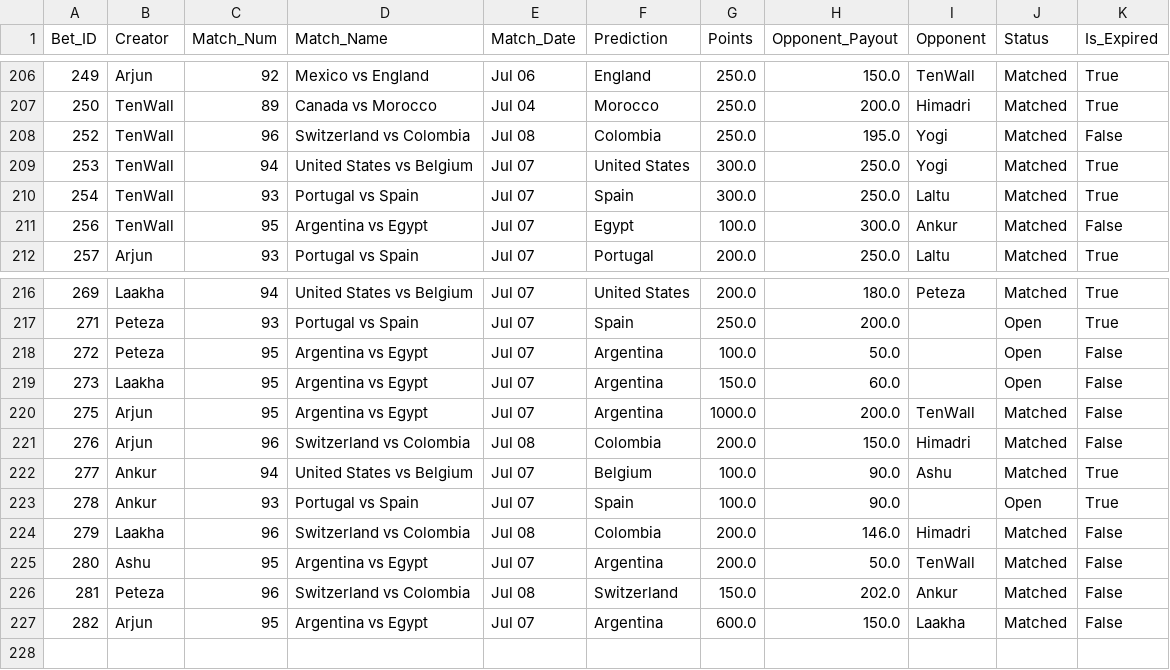
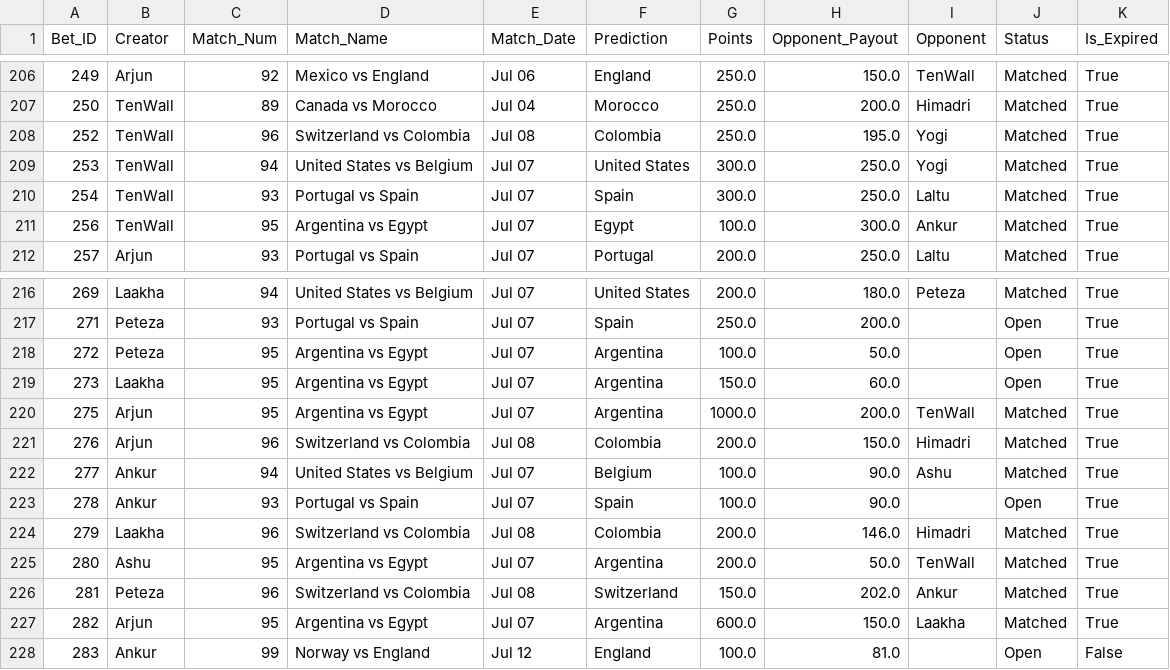
Before and after one commit to fitn40/Fitn40, a CSV file: data.csv, drawn as a sheet; only a part is shown, gaps mark what is left out.

Commit message:
🔄 Live Bets Auto-Sync

```diff
--- a/data.csv
+++ b/data.csv
@@ -207,6 +207,6 @@ Bet_ID,Creator,Match_Num,Match_Name,Match_Date,Prediction,Points,Opponent_Payout
 250,TenWall,89,Canada vs Morocco,Jul 04,Morocco,250.0,200.0,Himadri,Matched,True
-252,TenWall,96,Switzerland vs Colombia,Jul 08,Colombia,250.0,195.0,Yogi,Matched,False
+252,TenWall,96,Switzerland vs Colombia,Jul 08,Colombia,250.0,195.0,Yogi,Matched,True
 253,TenWall,94,United States vs Belgium,Jul 07,United States,300.0,250.0,Yogi,Matched,True
 254,TenWall,93,Portugal vs Spain,Jul 07,Spain,300.0,250.0,Laltu,Matched,True
-256,TenWall,95,Argentina vs Egypt,Jul 07,Egypt,100.0,300.0,Ankur,Matched,False
+256,TenWall,95,Argentina vs Egypt,Jul 07,Egypt,100.0,300.0,Ankur,Matched,True
 257,Arjun,93,Portugal vs Spain,Jul 07,Portugal,200.0,250.0,Laltu,Matched,True
@@ -217,11 +217,12 @@ Bet_ID,Creator,Match_Num,Match_Name,Match_Date,Prediction,Points,Opponent_Payout
 271,Peteza,93,Portugal vs Spain,Jul 07,Spain,250.0,200.0,,Open,True
-272,Peteza,95,Argentina vs Egypt,Jul 07,Argentina,100.0,50.0,,Open,False
-273,Laakha,95,Argentina vs Egypt,Jul 07,Argentina,150.0,60.0,,Open,False
-275,Arjun,95,Argentina vs Egypt,Jul 07,Argentina,1000.0,200.0,TenWall,Matched,False
-276,Arjun,96,Switzerland vs Colombia,Jul 08,Colombia,200.0,150.0,Himadri,Matched,False
+272,Peteza,95,Argentina vs Egypt,Jul 07,Argentina,100.0,50.0,,Open,True
+273,Laakha,95,Argentina vs Egypt,Jul 07,Argentina,150.0,60.0,,Open,True
+275,Arjun,95,Argentina vs Egypt,Jul 07,Argentina,1000.0,200.0,TenWall,Matched,True
+276,Arjun,96,Switzerland vs Colombia,Jul 08,Colombia,200.0,150.0,Himadri,Matched,True
 277,Ankur,94,United States vs Belgium,Jul 07,Belgium,100.0,90.0,Ashu,Matched,True
 278,Ankur,93,Portugal vs Spain,Jul 07,Spain,100.0,90.0,,Open,True
-279,Laakha,96,Switzerland vs Colombia,Jul 08,Colombia,200.0,146.0,Himadri,Matched,False
-280,Ashu,95,Argentina vs Egypt,Jul 07,Argentina,200.0,50.0,TenWall,Matched,False
-281,Peteza,96,Switzerland vs Colombia,Jul 08,Switzerland,150.0,202.0,Ankur,Matched,False
-282,Arjun,95,Argentina vs Egypt,Jul 07,Argentina,600.0,150.0,Laakha,Matched,False
+279,Laakha,96,Switzerland vs Colombia,Jul 08,Colombia,200.0,146.0,Himadri,Matched,True
+280,Ashu,95,Argentina vs Egypt,Jul 07,Argentina,200.0,50.0,TenWall,Matched,True
+281,Peteza,96,Switzerland vs Colombia,Jul 08,Switzerland,150.0,202.0,Ankur,Matched,True
+282,Arjun,95,Argentina vs Egypt,Jul 07,Argentina,600.0,150.0,Laakha,Matched,True
+283,Ankur,99,Norway vs England,Jul 12,England,100.0,81.0,,Open,False
```
